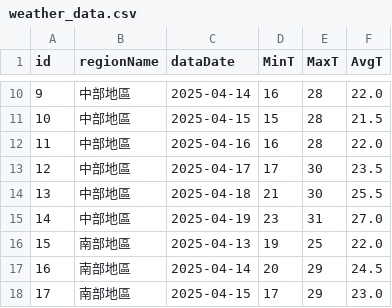
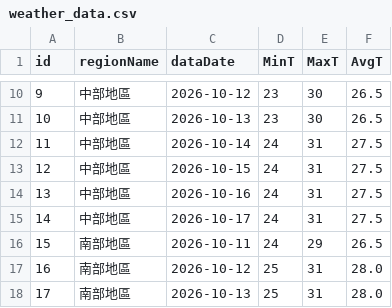
Before and after one commit to sudi811/1007_WeatherPage, a CSV file: weather_data.csv, drawn as a sheet; only a part is shown, gaps mark what is left out; the diff covers the shown part only.

```diff
--- a/weather_data.csv
+++ b/weather_data.csv
@@ -10,9 +10,9 @@
-9,中部地區,2025-04-14,16,28,22.0
-10,中部地區,2025-04-15,15,28,21.5
-11,中部地區,2025-04-16,16,28,22.0
-12,中部地區,2025-04-17,17,30,23.5
-13,中部地區,2025-04-18,21,30,25.5
-14,中部地區,2025-04-19,23,31,27.0
-15,南部地區,2025-04-13,19,25,22.0
-16,南部地區,2025-04-14,20,29,24.5
-17,南部地區,2025-04-15,17,29,23.0
+9,中部地區,2026-10-12,23,30,26.5
+10,中部地區,2026-10-13,23,30,26.5
+11,中部地區,2026-10-14,24,31,27.5
+12,中部地區,2026-10-15,24,31,27.5
+13,中部地區,2026-10-16,24,31,27.5
+14,中部地區,2026-10-17,24,31,27.5
+15,南部地區,2026-10-11,24,29,26.5
+16,南部地區,2026-10-12,25,31,28.0
+17,南部地區,2026-10-13,25,31,28.0
```
Also changed, not shown: 130 edited cells elsewhere in this file, 2 other files.
